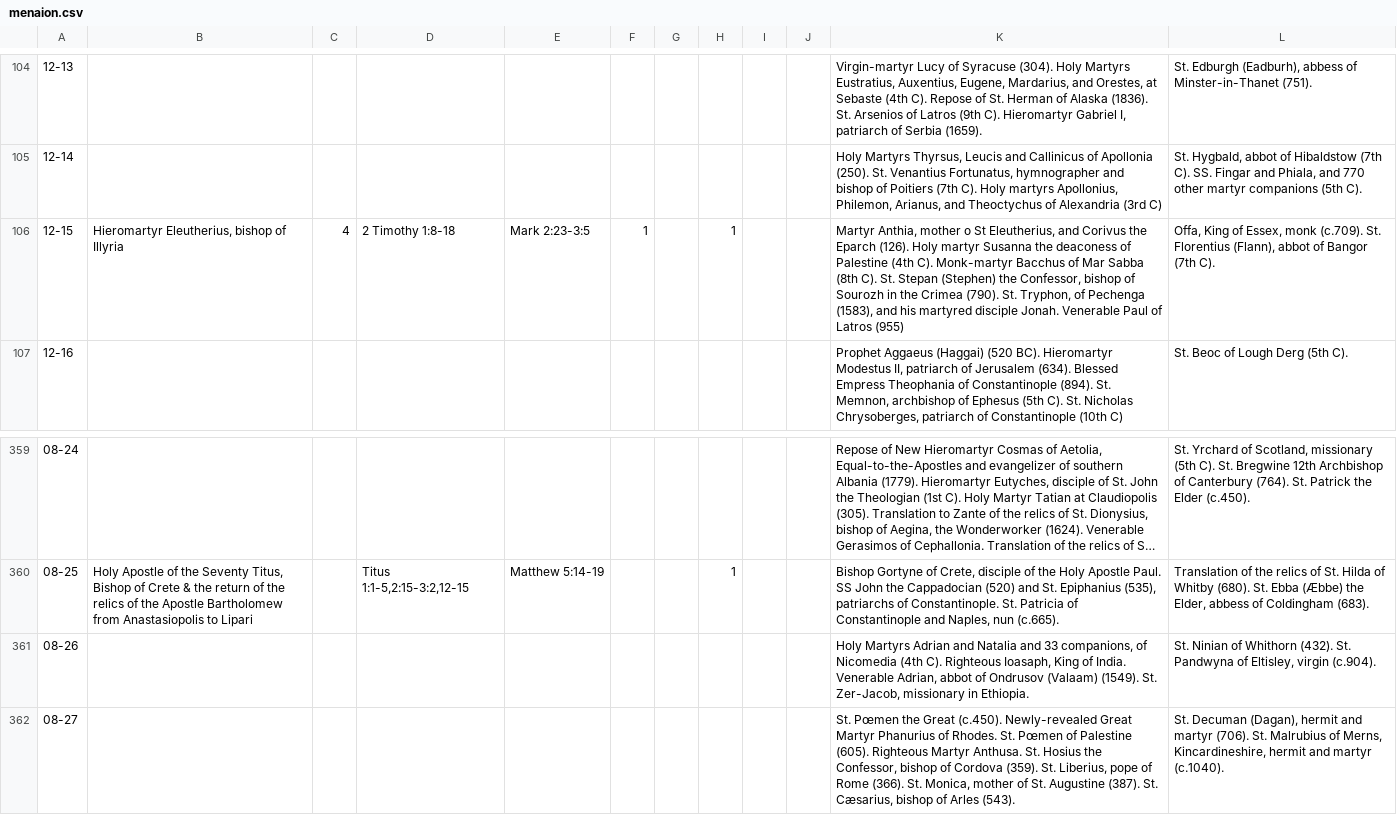
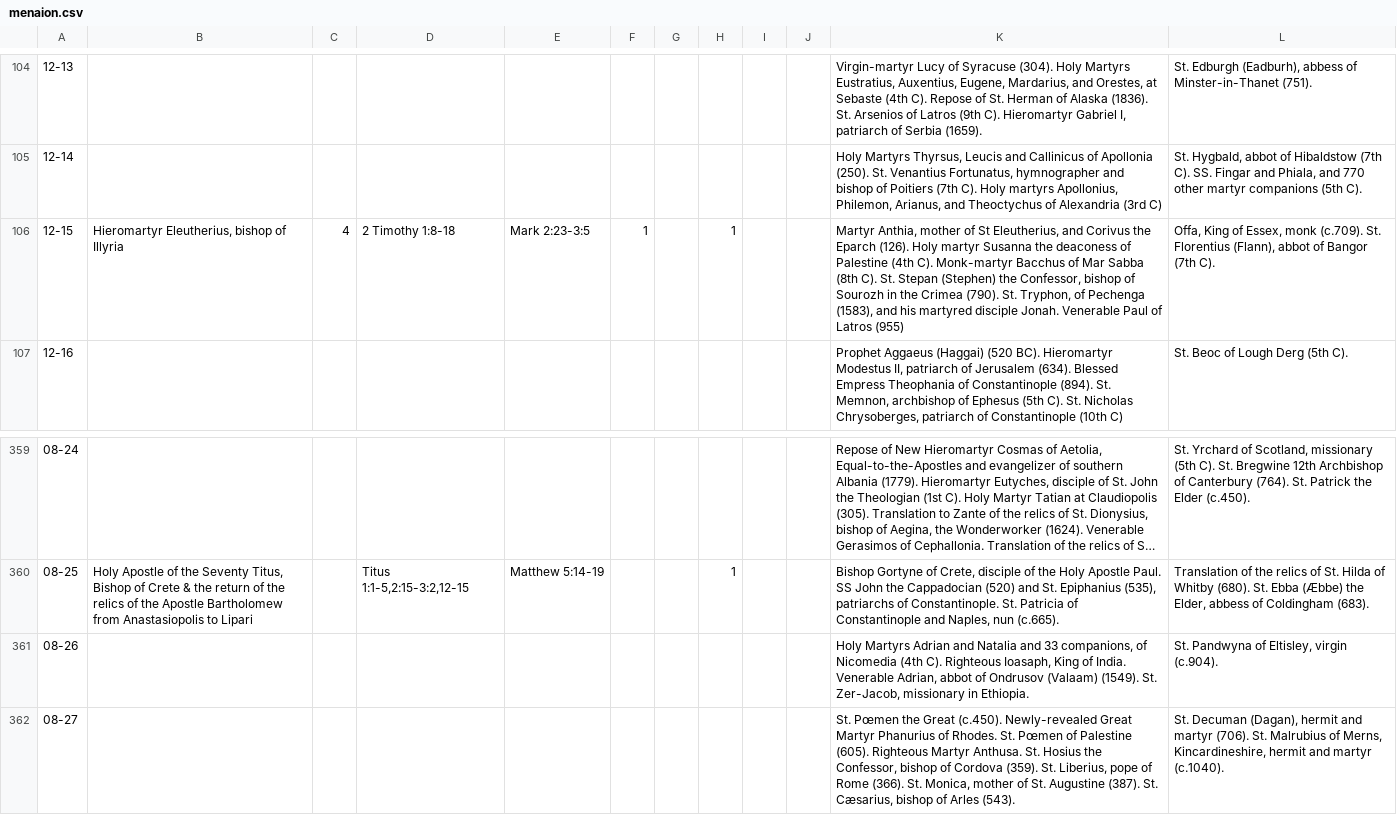
Before and after one commit to cmbryan/yocal, a CSV file: db/menaion.csv, drawn as a sheet; only a part is shown, gaps mark what is left out; long unchanged cells end in ….

Commit message:
Tweak

```diff
--- a/db/menaion.csv
+++ b/db/menaion.csv
@@ -105,3 +105,3 @@
 12-14||||||||||Holy Martyrs Thyrsus, Leucis and Callinicus of Apollonia (250). St. Venantius Fortunatus, hymnographer and bishop of Poitiers (7th C). Holy martyrs Apollonius, Philemon, Arianus, and Theoctychus of Alexandria (3rd C)|St. Hygbald, abbot of Hibaldstow (7th C). SS. Fingar and Phiala, and 770 other martyr companions (5th C).
-12-15|Hieromartyr Eleutherius, bishop of Illyria|4|2 Timothy 1:8-18|Mark 2:23-3:5|1||1|||Martyr Anthia, mother o St Eleutherius, and Corivus the Eparch (126). Holy martyr Susanna the deaconess of Palestine (4th C). Monk-martyr Bacchus of Mar Sabba (8th C). St. Stepan (Stephen) the Confessor, bishop of Sourozh in the Crimea (790). St. Tryphon, of Pechenga (1583), and his martyred disciple Jonah. Venerable Paul of Latros (955)|Offa, King of Essex, monk (c.709). St. Florentius (Flann), abbot of Bangor (7th C).
+12-15|Hieromartyr Eleutherius, bishop of Illyria|4|2 Timothy 1:8-18|Mark 2:23-3:5|1||1|||Martyr Anthia, mother of St Eleutherius, and Corivus the Eparch (126). Holy martyr Susanna the deaconess of Palestine (4th C). Monk-martyr Bacchus of Mar Sabba (8th C). St. Stepan (Stephen) the Confessor, bishop of Sourozh in the Crimea (790). St. Tryphon, of Pechenga (1583), and his martyred disciple Jonah. Venerable Paul of Latros (955)|Offa, King of Essex, monk (c.709). St. Florentius (Flann), abbot of Bangor (7th C).
 12-16||||||||||Prophet Aggaeus (Haggai) (520 BC). Hieromartyr Modestus II, patriarch of Jerusalem (634). Blessed Empress Theophania of Constantinople (894). St. Memnon, archbishop of Ephesus (5th C). St. Nicholas Chrysoberges, patriarch of Constantinople (10th C)|St. Beoc of Lough Derg (5th C).
@@ -360,3 +360,3 @@
 08-25|Holy Apostle of the Seventy Titus, Bishop of Crete & the return of the relics of the Apostle Bartholomew from Anastasiopolis to Lipari||Titus 1:1-5,2:15-3:2,12-15|Matthew 5:14-19|||1|||Bishop Gortyne of Crete, disciple of the Holy Apostle Paul. SS John the Cappadocian (520) and St. Epiphanius (535), patriarchs of Constantinople. St. Patricia of Constantinople and Naples, nun (c.665).|Translation of the relics of St. Hilda of Whitby (680). St. Ebba (Æbbe) the Elder, abbess of Coldingham (683).
-08-26||||||||||Holy Martyrs Adrian and Natalia and 33 companions, of Nicomedia (4th C). Righteous Ioasaph, King of India. Venerable Adrian, abbot of Ondrusov (Valaam) (1549). St. Zer-Jacob, missionary in Ethiopia.|St. Ninian of Whithorn (432). St. Pandwyna of Eltisley, virgin (c.904).
+08-26||||||||||Holy Martyrs Adrian and Natalia and 33 companions, of Nicomedia (4th C). Righteous Ioasaph, King of India. Venerable Adrian, abbot of Ondrusov (Valaam) (1549). St. Zer-Jacob, missionary in Ethiopia.|St. Pandwyna of Eltisley, virgin (c.904).
 08-27||||||||||St. Pœmen the Great (c.450). Newly-revealed Great Martyr Phanurius of Rhodes. St. Pœmen of Palestine (605). Righteous Martyr Anthusa. St. Hosius the Confessor, bishop of Cordova (359). St. Liberius, pope of Rome (366). St. Monica, mother of St. Augustine (387). St. Cæsarius, bishop of Arles (543).|St. Decuman (Dagan), hermit and martyr (706). St. Malrubius of Merns, Kincardineshire, hermit and martyr (c.1040).
```
